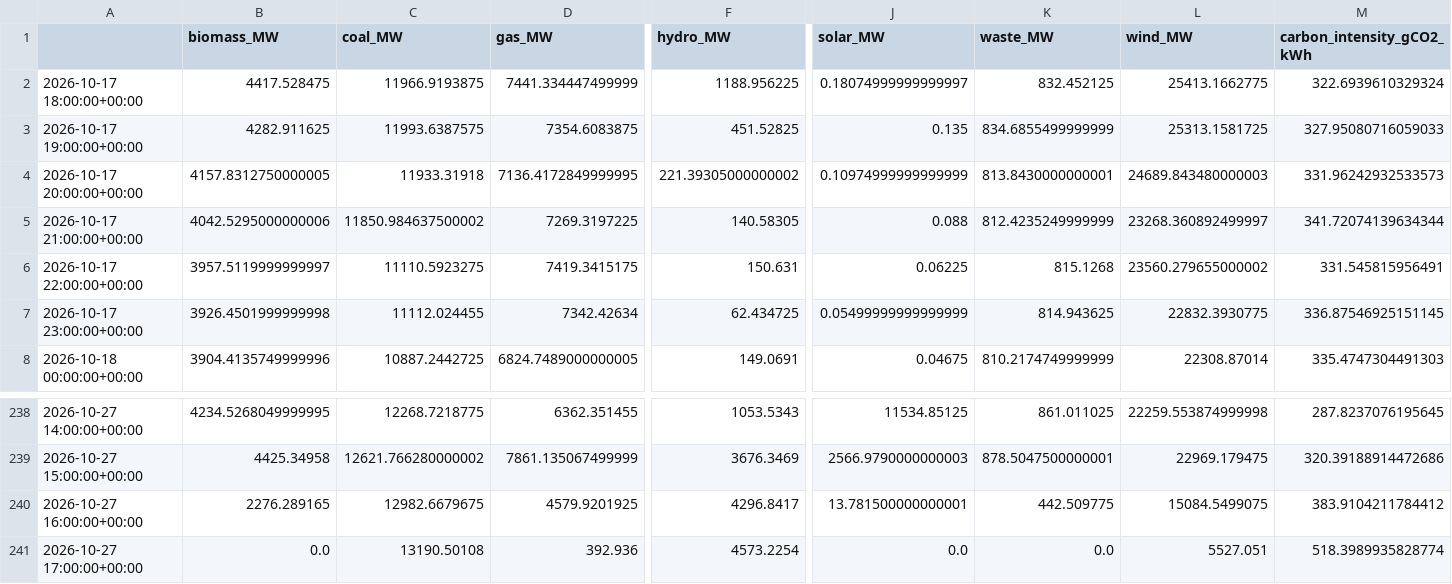
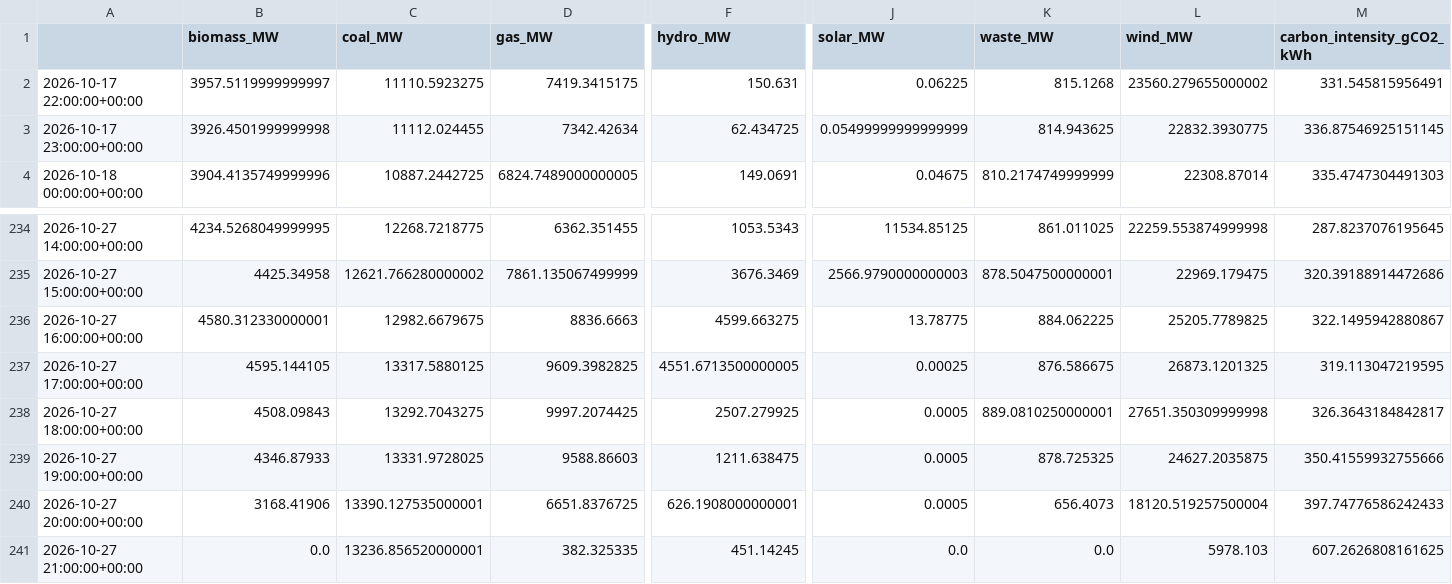
Before and after one commit to dayture/greenit_carbon_impact_forecasting, a CSV file: data/de_lu_carbon_intensity.csv, drawn as a sheet; only a part is shown, gaps mark what is left out; removed rows and columns are numbered as before the commit, all else as after; rows hold the shown columns only; the diff covers the shown part only; the diff names each change by its address in the sheet, - before the commit and + after, or states it on an @@ line.

```diff
--- a/data/de_lu_carbon_intensity.csv
+++ b/data/de_lu_carbon_intensity.csv
-row 2: 2026-10-17 18:00:00+00:00 | 4417.528475 | 11966.9193875 | 7441.334447499999 | 1188.956225 | 0.18074999999999997 | 832.452125 | 25413.1662775 | 322.6939610329324
-row 3: 2026-10-17 19:00:00+00:00 | 4282.911625 | 11993.6387575 | 7354.6083875 | 451.52825 | 0.135 | 834.6855499999999 | 25313.1581725 | 327.95080716059033
-row 4: 2026-10-17 20:00:00+00:00 | 4157.8312750000005 | 11933.31918 | 7136.4172849999995 | 221.39305000000002 | 0.10974999999999999 | 813.8430000000001 | 24689.843480000003 | 331.96242932533573
-row 5: 2026-10-17 21:00:00+00:00 | 4042.5295000000006 | 11850.984637500002 | 7269.3197225 | 140.58305 | 0.088 | 812.4235249999999 | 23268.360892499997 | 341.72074139634344
-B236 (biomass_MW): 2276.289165
+B236 (biomass_MW): 4580.312330000001
-D236 (gas_MW): 4579.9201925
+D236 (gas_MW): 8836.6663
-F236 (hydro_MW): 4296.8417
+F236 (hydro_MW): 4599.663275
-J236 (solar_MW): 13.781500000000001
+J236 (solar_MW): 13.78775
-K236 (waste_MW): 442.509775
+K236 (waste_MW): 884.062225
-L236 (wind_MW): 15084.5499075
+L236 (wind_MW): 25205.7789825
-M236 (carbon_intensity_gCO2_kWh): 383.9104211784412
+M236 (carbon_intensity_gCO2_kWh): 322.1495942880867
-B237 (biomass_MW): 0.0
+B237 (biomass_MW): 4595.144105
-C237 (coal_MW): 13190.50108
+C237 (coal_MW): 13317.5880125
-D237 (gas_MW): 392.936
+D237 (gas_MW): 9609.3982825
-F237 (hydro_MW): 4573.2254
+F237 (hydro_MW): 4551.6713500000005
-J237 (solar_MW): 0.0
+J237 (solar_MW): 0.00025
-K237 (waste_MW): 0.0
+K237 (waste_MW): 876.586675
-L237 (wind_MW): 5527.051
+L237 (wind_MW): 26873.1201325
-M237 (carbon_intensity_gCO2_kWh): 518.3989935828774
+M237 (carbon_intensity_gCO2_kWh): 319.113047219595
+row 238: 2026-10-27 18:00:00+00:00 | 4508.09843 | 13292.7043275 | 9997.2074425 | 2507.279925 | 0.0005 | 889.0810250000001 | 27651.350309999998 | 326.3643184842817
+row 239: 2026-10-27 19:00:00+00:00 | 4346.87933 | 13331.9728025 | 9588.86603 | 1211.638475 | 0.0005 | 878.725325 | 24627.2035875 | 350.41559932755666
+row 240: 2026-10-27 20:00:00+00:00 | 3168.41906 | 13390.127535000001 | 6651.8376725 | 626.1908000000001 | 0.0005 | 656.4073 | 18120.519257500004 | 397.74776586242433
+row 241: 2026-10-27 21:00:00+00:00 | 0.0 | 13236.856520000001 | 382.325335 | 451.14245 | 0.0 | 0.0 | 5978.103 | 607.2626808161625
```
Also changed, not shown: 1 edited cell elsewhere in this file, data/de_lu_features.csv, data/de_lu_hourly_generation.csv, 2 other files.
